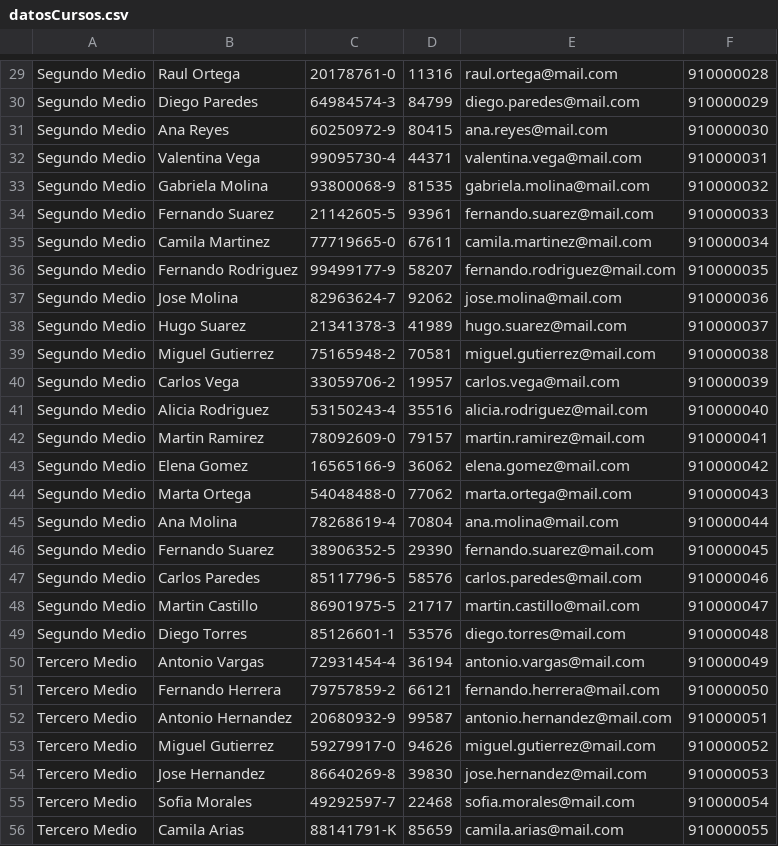
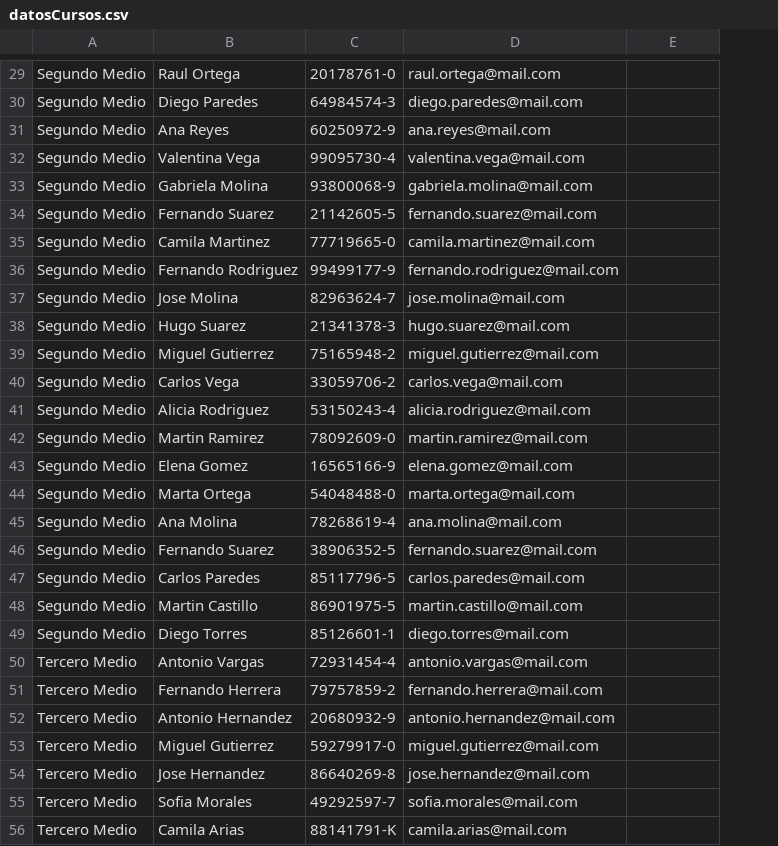
Before and after one commit to JavierBor/GestionAsistencia, a CSV file: src/main/java/com/mycompany/gestionasistencia/datosCursos.csv, drawn as a sheet; only a part is shown, gaps mark what is left out; removed rows and columns are numbered as before the commit, all else as after; the diff covers the shown part only; the diff names each change by its address in the sheet, - before the commit and + after, or states it on an @@ line.

```diff
--- a/src/main/java/com/mycompany/gestionasistencia/datosCursos.csv
+++ b/src/main/java/com/mycompany/gestionasistencia/datosCursos.csv
-column D, rows 29-56: 11316 | 84799 | 80415 | 44371 | 81535 | 93961 | 67611 | 58207 | 92062 | 41989 | 70581 | 19957 | 35516 | 79157 | 36062 | 77062 | 70804 | 29390 | 58576 | 21717 | 53576 | 36194 | 66121 | 99587 | 94626 | 39830 | 22468 | 85659
-E29: 910000028
+E29: (empty)
-E30: 910000029
+E30: (empty)
-E31: 910000030
+E31: (empty)
-E32: 910000031
+E32: (empty)
-E33: 910000032
+E33: (empty)
-E34: 910000033
+E34: (empty)
-E35: 910000034
+E35: (empty)
-E36: 910000035
+E36: (empty)
-E37: 910000036
+E37: (empty)
-E38: 910000037
+E38: (empty)
-E39: 910000038
+E39: (empty)
-E40: 910000039
+E40: (empty)
-E41: 910000040
+E41: (empty)
-E42: 910000041
+E42: (empty)
-E43: 910000042
+E43: (empty)
-E44: 910000043
+E44: (empty)
-E45: 910000044
+E45: (empty)
-E46: 910000045
+E46: (empty)
-E47: 910000046
+E47: (empty)
-E48: 910000047
+E48: (empty)
-E49: 910000048
+E49: (empty)
-E50: 910000049
+E50: (empty)
-E51: 910000050
+E51: (empty)
-E52: 910000051
+E52: (empty)
-E53: 910000052
+E53: (empty)
-E54: 910000053
+E54: (empty)
-E55: 910000054
+E55: (empty)
-E56: 910000055
+E56: (empty)
```
Also changed, not shown: 53 edited cells elsewhere in this file, 33 other files.
